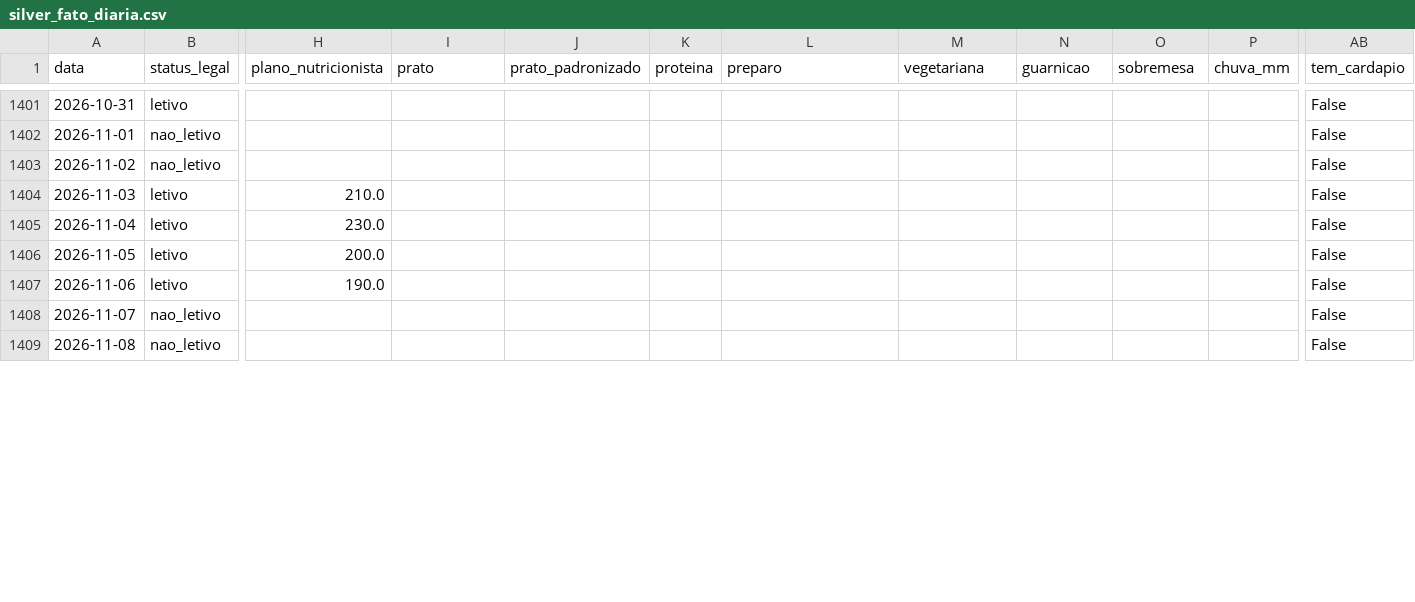
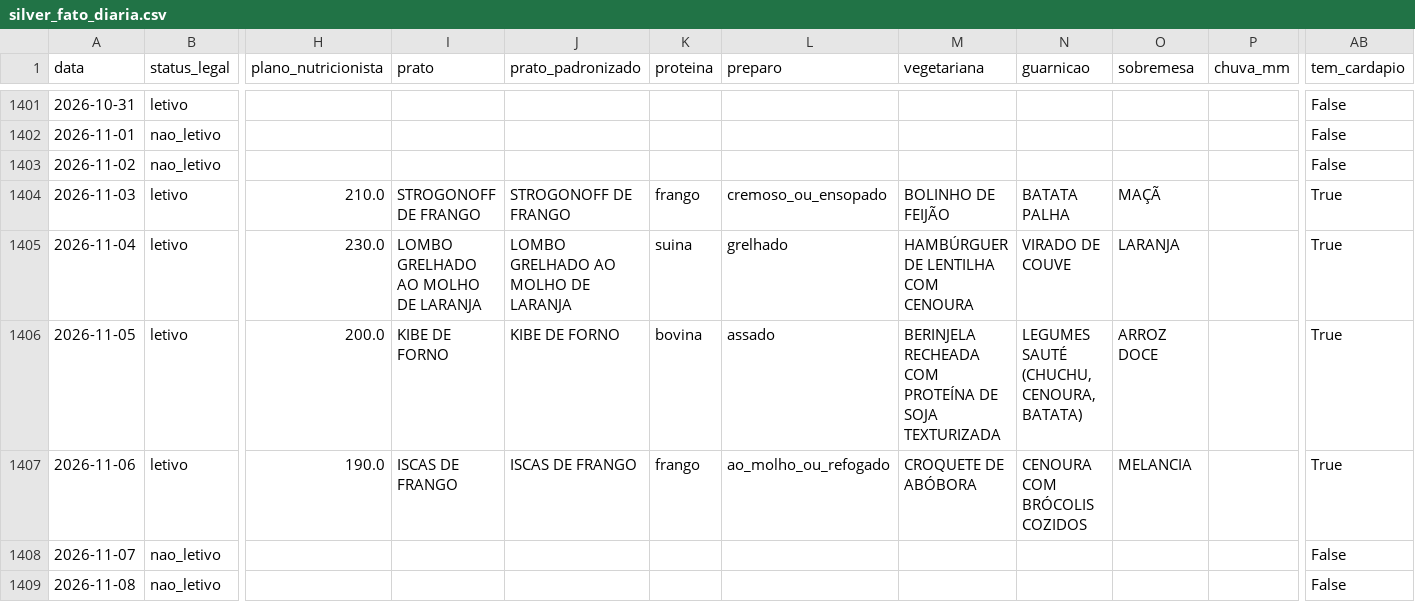
Before and after one commit to micheldigui/Artefato_Mestrado, a CSV file: dados/silver/silver_fato_diaria.csv, drawn as a sheet; only a part is shown, gaps mark what is left out; the diff covers the shown part only; the diff names each change by its address in the sheet, - before the commit and + after, or states it on an @@ line.

```diff
--- a/dados/silver/silver_fato_diaria.csv
+++ b/dados/silver/silver_fato_diaria.csv
-I1404 (prato): (empty)
+I1404 (prato): STROGONOFF DE FRANGO
-J1404 (prato_padronizado): (empty)
+J1404 (prato_padronizado): STROGONOFF DE FRANGO
-K1404 (proteina): (empty)
+K1404 (proteina): frango
-L1404 (preparo): (empty)
+L1404 (preparo): cremoso_ou_ensopado
-M1404 (vegetariana): (empty)
+M1404 (vegetariana): BOLINHO DE FEIJÃO
-N1404 (guarnicao): (empty)
+N1404 (guarnicao): BATATA PALHA
-O1404 (sobremesa): (empty)
+O1404 (sobremesa): MAÇÃ
-AB1404:AB1407 (tem_cardapio): False
+AB1404:AB1407 (tem_cardapio): True
-I1405 (prato): (empty)
+I1405 (prato): LOMBO GRELHADO AO MOLHO DE LARANJA
-J1405 (prato_padronizado): (empty)
+J1405 (prato_padronizado): LOMBO GRELHADO AO MOLHO DE LARANJA
-K1405 (proteina): (empty)
+K1405 (proteina): suina
-L1405 (preparo): (empty)
+L1405 (preparo): grelhado
-M1405 (vegetariana): (empty)
+M1405 (vegetariana): HAMBÚRGUER DE LENTILHA COM CENOURA
-N1405 (guarnicao): (empty)
+N1405 (guarnicao): VIRADO DE COUVE
-O1405 (sobremesa): (empty)
+O1405 (sobremesa): LARANJA
-I1406 (prato): (empty)
+I1406 (prato): KIBE DE FORNO
-J1406 (prato_padronizado): (empty)
+J1406 (prato_padronizado): KIBE DE FORNO
-K1406 (proteina): (empty)
+K1406 (proteina): bovina
-L1406 (preparo): (empty)
+L1406 (preparo): assado
-M1406 (vegetariana): (empty)
+M1406 (vegetariana): BERINJELA RECHEADA COM PROTEÍNA DE SOJA TEXTURIZADA
-N1406 (guarnicao): (empty)
+N1406 (guarnicao): LEGUMES SAUTÉ (CHUCHU, CENOURA, BATATA)
-O1406 (sobremesa): (empty)
+O1406 (sobremesa): ARROZ DOCE
-I1407 (prato): (empty)
+I1407 (prato): ISCAS DE FRANGO
-J1407 (prato_padronizado): (empty)
+J1407 (prato_padronizado): ISCAS DE FRANGO
-K1407 (proteina): (empty)
+K1407 (proteina): frango
-L1407 (preparo): (empty)
+L1407 (preparo): ao_molho_ou_refogado
-M1407 (vegetariana): (empty)
+M1407 (vegetariana): CROQUETE DE ABÓBORA
-N1407 (guarnicao): (empty)
+N1407 (guarnicao): CENOURA COM BRÓCOLIS COZIDOS
-O1407 (sobremesa): (empty)
+O1407 (sobremesa): MELANCIA
```
Also changed, not shown: 120 edited cells elsewhere in this file, dados/silver/silver_cardapio.csv, 2 other files.
